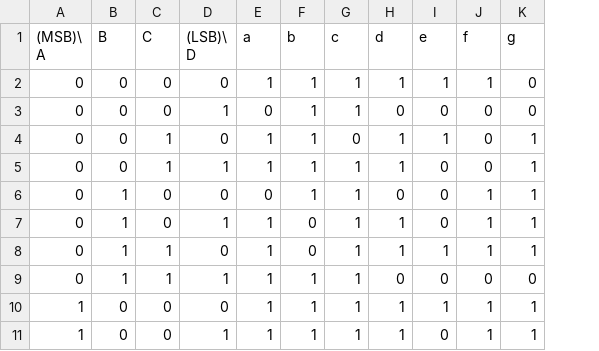
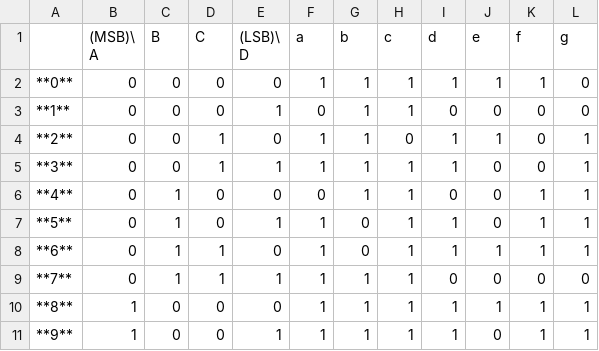
Before and after one commit to K4zuki/gpak-7seg-clock, a CSV file: docs/data/truth-table.csv, drawn as a sheet; the diff names each change by its address in the sheet, - before the commit and + after, or states it on an @@ line.

Commit message:
update truth-table.csv - add decimal number column

```diff
--- a/docs/data/truth-table.csv
+++ b/docs/data/truth-table.csv
+column A, rows 2-11: **0** | **1** | **2** | **3** | **4** | **5** | **6** | **7** | **8** | **9**
```
